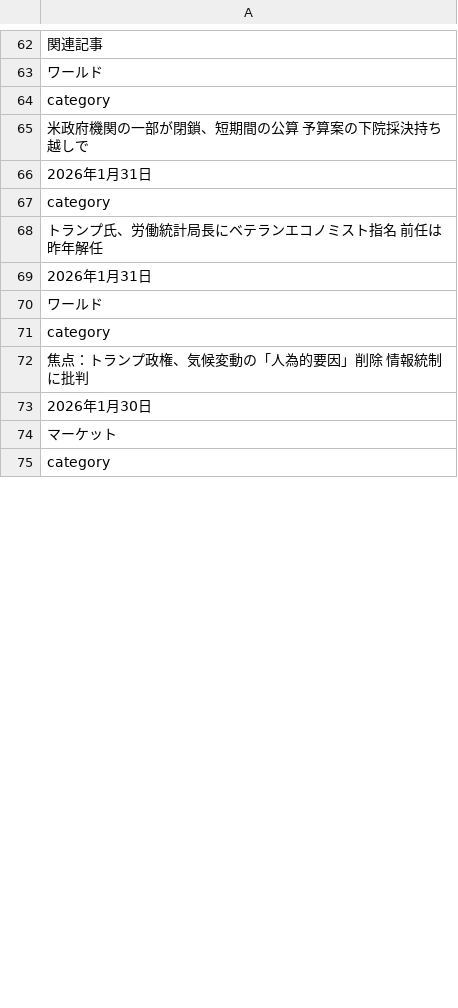
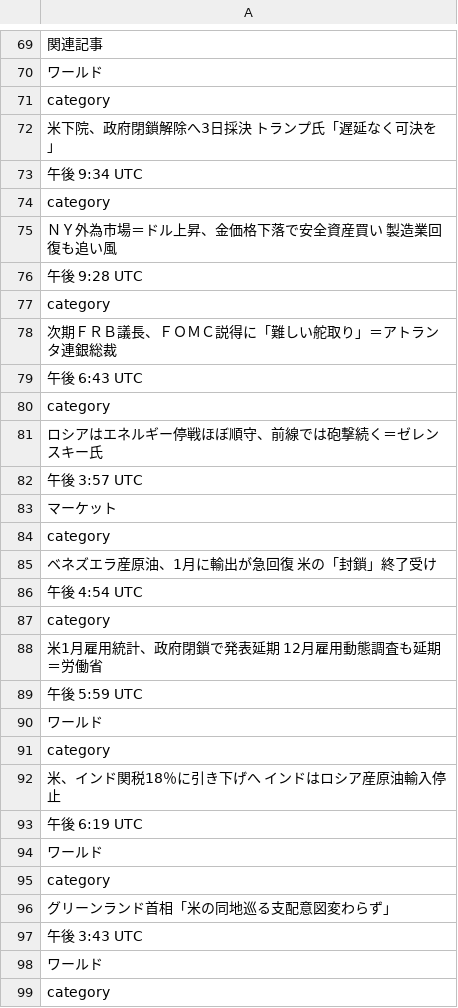
Before and after one commit to keroppa88/news, a CSV file: news_r_keizai.csv, drawn as a sheet; only a part is shown, gaps mark what is left out; the shorter side is filled out with more unchanged rows; the diff covers the shown part only.

```diff
--- a/news_r_keizai.csv
+++ b/news_r_keizai.csv
@@ -64,10 +71,29 @@
 "category"
-"米政府機関の一部が閉鎖、短期間の公算　予算案の下院採決持ち越しで"
-"2026年1月31日"
+"米下院、政府閉鎖解除へ3日採決　トランプ氏「遅延なく可決を」"
+"午後 9:34 UTC"
 "category"
-"トランプ氏、労働統計局長にベテランエコノミスト指名　前任は昨年解任"
-"2026年1月31日"
+"ＮＹ外為市場＝ドル上昇、金価格下落で安全資産買い　製造業回復も追い風"
+"午後 9:28 UTC"
+"category"
+"次期ＦＲＢ議長、ＦＯＭＣ説得に「難しい舵取り」＝アトランタ連銀総裁"
+"午後 6:43 UTC"
+"category"
+"ロシアはエネルギー停戦ほぼ順守、前線では砲撃続く＝ゼレンスキー氏"
+"午後 3:57 UTC"
+"マーケット"
+"category"
+"ベネズエラ産原油、1月に輸出が急回復　米の「封鎖」終了受け"
+"午後 4:54 UTC"
+"category"
+"米1月雇用統計、政府閉鎖で発表延期　12月雇用動態調査も延期＝労働省"
+"午後 5:59 UTC"
 "ワールド"
 "category"
-"焦点：トランプ政権、気候変動の「人為的要因」削除　情報統制に批判"
-"2026年1月30日"
+"米、インド関税18％に引き下げへ　インドはロシア産原油輸入停止"
+"午後 6:19 UTC"
+"ワールド"
+"category"
+"グリーンランド首相「米の同地巡る支配意図変わらず」"
+"午後 3:43 UTC"
+"ワールド"
+"category"
```
Also changed, not shown: 20 added rows, 35 removed rows, 7 moved rows and 9 edited cells elsewhere in this file, news.csv, news_r_buisiness.csv, 7 other files.
